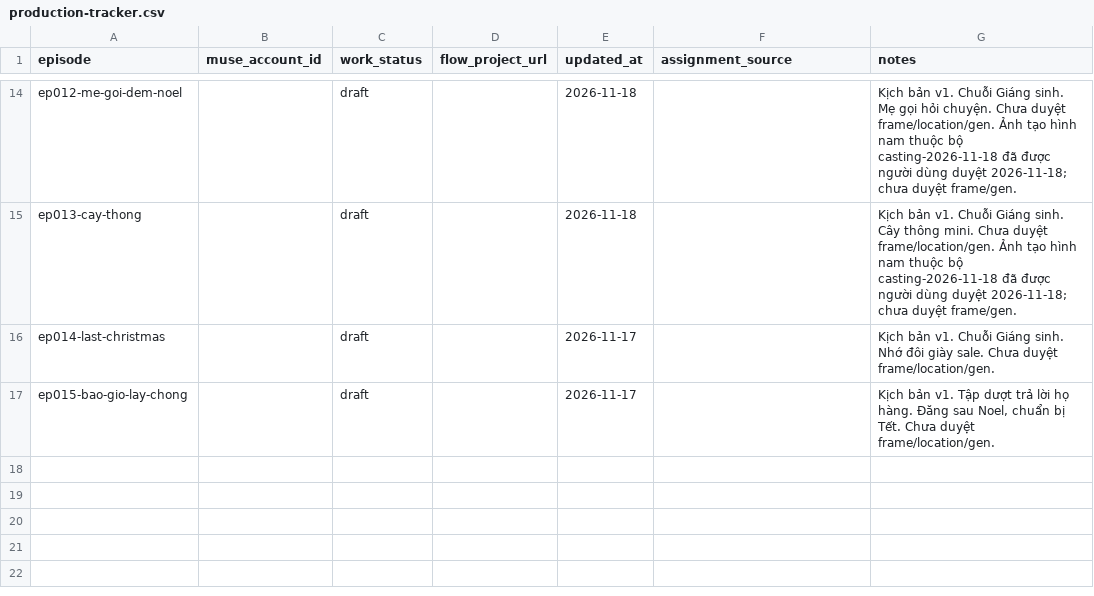
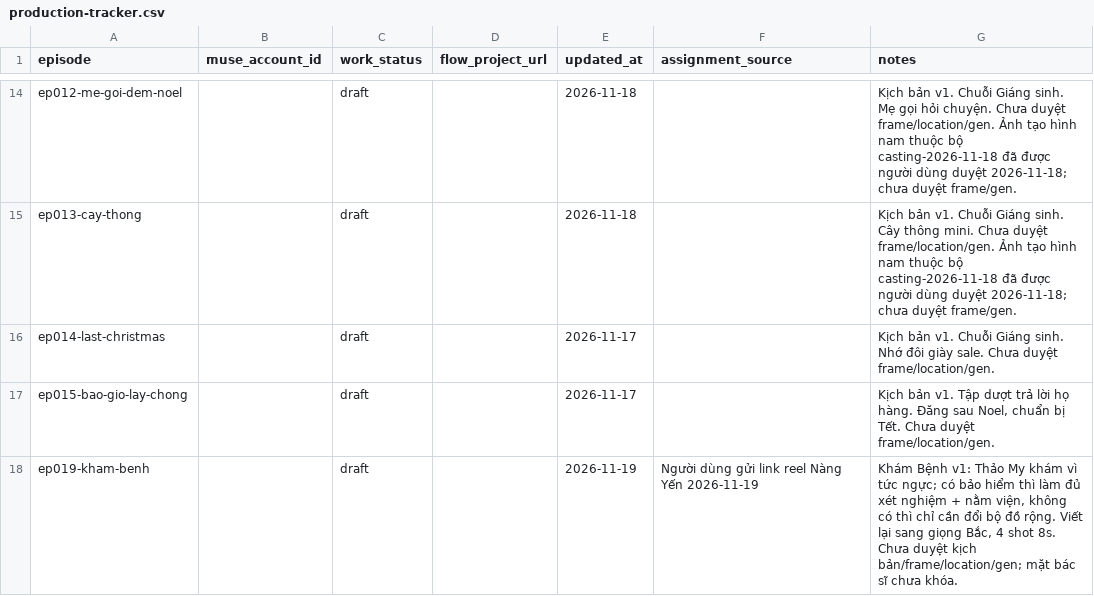
Before and after one commit to ptit9x/gen-videos-for-affiliate, a CSV file: 00_docs/production-tracker.csv, drawn as a sheet; only a part is shown, gaps mark what is left out.

Commit message:
ep019: Khám Bệnh — kịch bản draft phỏng theo reel Nàng Yến (bảo hiểm y tế)
- 4 shot x 8s, My + bác sĩ nam một lần, thoại viết lại giọng Bắc
- Câu chốt: Không có thì khỏi cần
- Draft: chưa duyệt kịch bản/frame/location/gen; mặt bác sĩ chưa khóa
- Validator cấu trúc đạt

```diff
--- a/00_docs/production-tracker.csv
+++ b/00_docs/production-tracker.csv
@@ -17 +17,2 @@ ep014-last-christmas,,draft,,2026-11-17,,Kịch bản v1. Chuỗi Giáng sinh. N
 ep015-bao-gio-lay-chong,,draft,,2026-11-17,,"Kịch bản v1. Tập dượt trả lời họ hàng. Đăng sau Noel, chuẩn bị Tết. Chưa duyệt frame/location/gen."
+ep019-kham-benh,,draft,,2026-11-19,Người dùng gửi link reel Nàng Yến 2026-11-19,"Khám Bệnh v1: Thảo My khám vì tức ngực; có bảo hiểm thì làm đủ xét nghiệm + nằm viện, không có thì chỉ cần đổi bộ đồ rộng. Viết lại sang giọng Bắc, 4 shot 8s. Chưa duyệt kịch bản/frame/location/gen; mặt bác sĩ chưa khóa."
```
Also changed, not shown: 14 other files.
